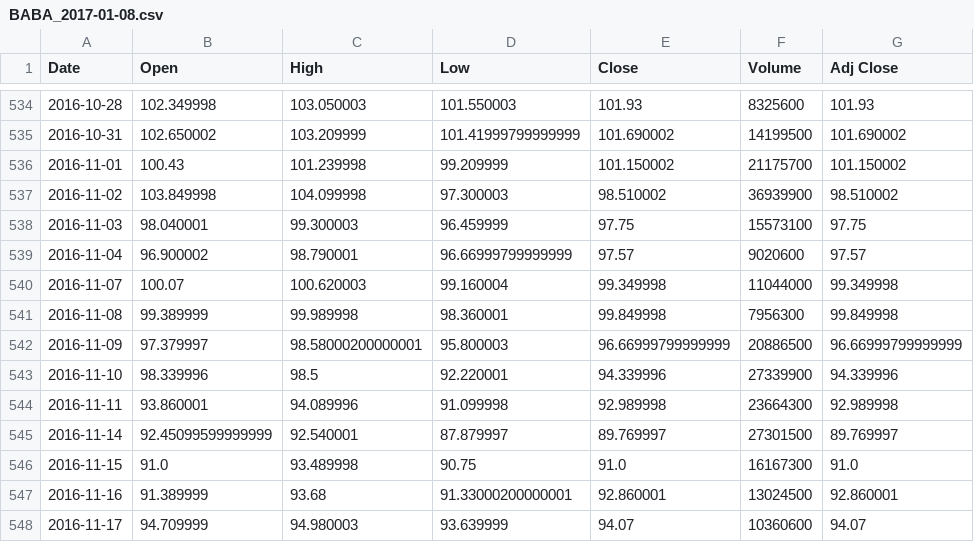
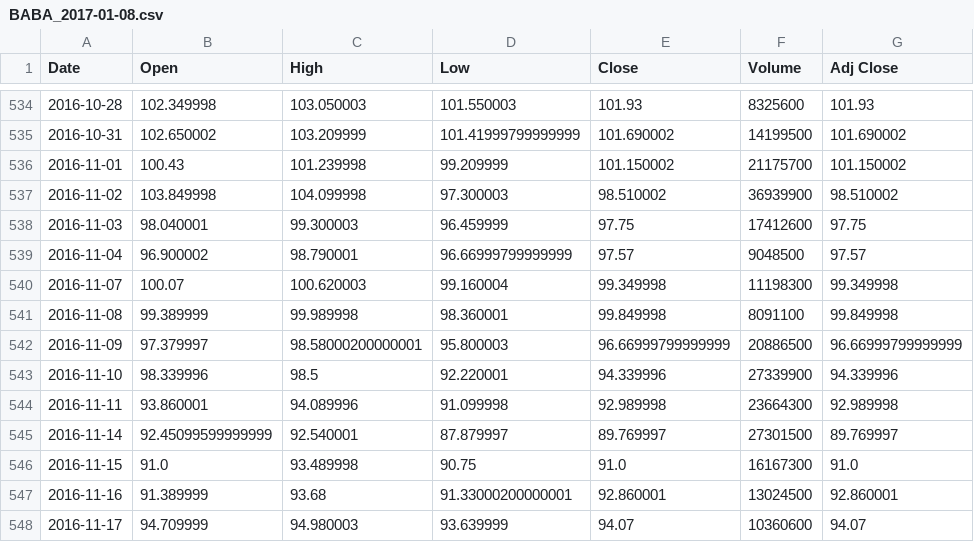
Before and after one commit to Gumilton/QStock, a CSV file: dat/stocks/BABA_2017-01-08.csv, drawn as a sheet; only a part is shown, gaps mark what is left out.

```diff
--- a/dat/stocks/BABA_2017-01-08.csv
+++ b/dat/stocks/BABA_2017-01-08.csv
@@ -537,6 +537,6 @@ Date,Open,High,Low,Close,Volume,Adj Close
 2016-11-02,103.849998,104.099998,97.300003,98.510002,36939900,98.510002
-2016-11-03,98.040001,99.300003,96.459999,97.75,15573100,97.75
-2016-11-04,96.900002,98.790001,96.66999799999999,97.57,9020600,97.57
-2016-11-07,100.07,100.620003,99.160004,99.349998,11044000,99.349998
-2016-11-08,99.389999,99.989998,98.360001,99.849998,7956300,99.849998
+2016-11-03,98.040001,99.300003,96.459999,97.75,17412600,97.75
+2016-11-04,96.900002,98.790001,96.66999799999999,97.57,9048500,97.57
+2016-11-07,100.07,100.620003,99.160004,99.349998,11198300,99.349998
+2016-11-08,99.389999,99.989998,98.360001,99.849998,8091100,99.849998
 2016-11-09,97.379997,98.58000200000001,95.800003,96.66999799999999,20886500,96.66999799999999
```
Also changed, not shown: dat/stocks/FDC_2017-01-08.csv, dat/stocks/FOXA_2017-01-08.csv, 5 other files.
